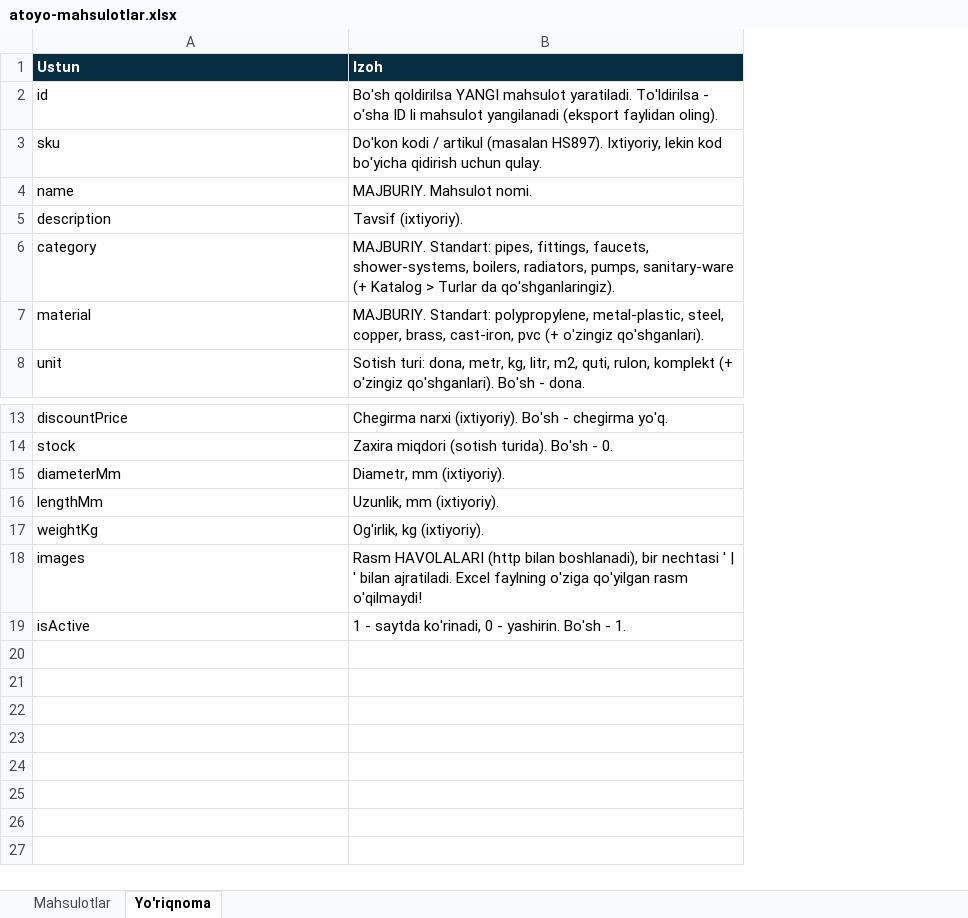
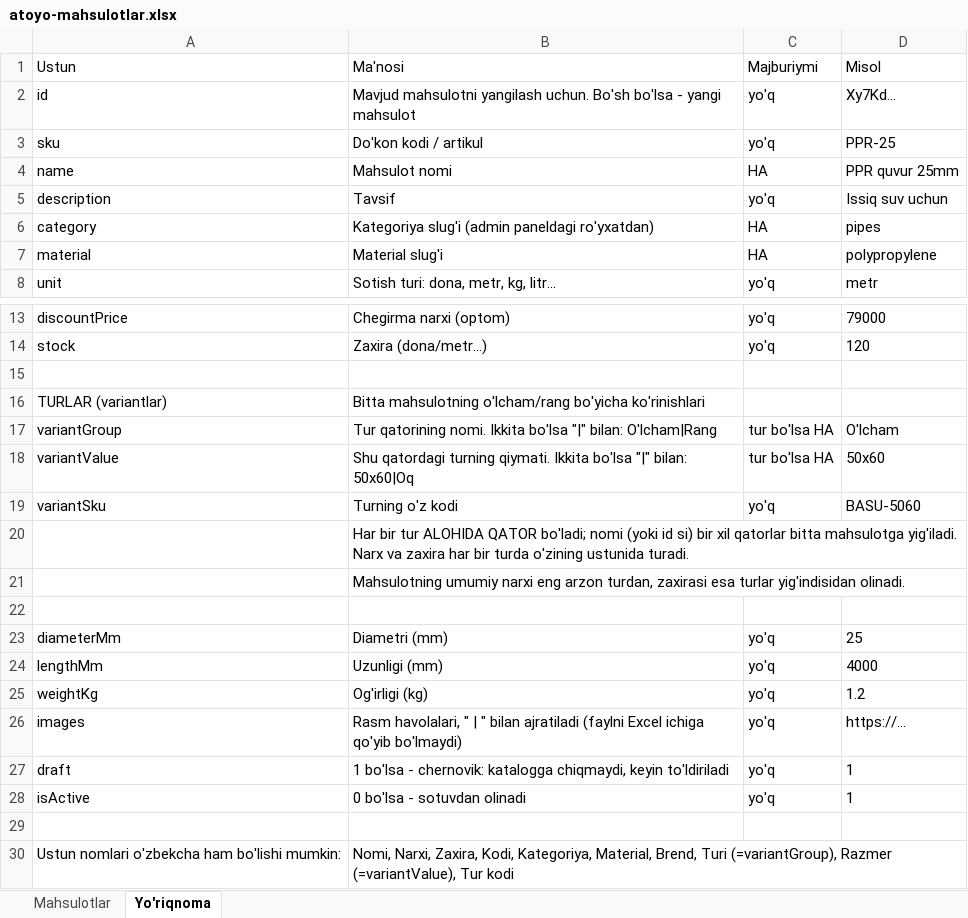
Before and after one commit to Abdulmajidkhan007/atoyo-e-commerce, an Excel workbook: public/namuna/atoyo-mahsulotlar.xlsx, sheet Yo'riqnoma, drawn as a sheet; only a part is shown, gaps mark what is left out; values as stored, in another font and other column widths than the file's, no borders; removed rows and columns are numbered as before the commit, all else as after; the diff names each change by its address in the sheet, - before the commit and + after, or states it on an @@ line.

```diff
--- a/public/namuna/atoyo-mahsulotlar.xlsx (sheet Yo'riqnoma)
+++ b/public/namuna/atoyo-mahsulotlar.xlsx (sheet Yo'riqnoma)
-column B (Izoh), rows 2-8: Bo'sh qoldirilsa YANGI mahsulot yaratiladi. To'ldirilsa - o'sha ID li mahsulot yangilanadi (eksport faylidan oling). | Do'kon kodi / artikul (masalan HS897). Ixtiyoriy, lekin kod bo'yicha qidirish uchun qulay. | MAJBURIY. Mahsulot nomi. | Tavsif (ixtiyoriy). | MAJBURIY. Standart: pipes, fittings, faucets, shower-systems, boilers, radiators, pumps, sanitary-ware (+ Katalog > Turlar da qo'shganlaringiz). | MAJBURIY. Standart: polypropylene, metal-plastic, steel, copper, brass, cast-iron, pvc (+ o'zingiz qo'shganlari). | Sotish turi: dona, metr, kg, litr, m2, quti, rulon, komplekt (+ o'zingiz qo'shganlari). Bo'sh - dona.; rows 13-19: Chegirma narxi (ixtiyoriy). Bo'sh - chegirma yo'q. | Zaxira miqdori (sotish turida). Bo'sh - 0. | Diametr, mm (ixtiyoriy). | Uzunlik, mm (ixtiyoriy). | Og'irlik, kg (ixtiyoriy). | Rasm HAVOLALARI (http bilan boshlanadi), bir nechtasi ' | ' bilan ajratiladi. Excel faylning o'ziga qo'yilgan rasm o'qilmaydi! | 1 - saytda ko'rinadi, 0 - yashirin. Bo'sh - 1.
+column B (Ma'nosi), rows 2-8: Mavjud mahsulotni yangilash uchun. Bo'sh bo'lsa - yangi mahsulot | Do'kon kodi / artikul | Mahsulot nomi | Tavsif | Kategoriya slug'i (admin paneldagi ro'yxatdan) | Material slug'i | Sotish turi: dona, metr, kg, litr...; rows 13-14: Chegirma narxi (optom) | Zaxira (dona/metr...); rows 23-26: Diametri (mm) | Uzunligi (mm) | Og'irligi (kg) | Rasm havolalari, " | " bilan ajratiladi (faylni Excel ichiga qo'yib bo'lmaydi); row 28: 0 bo'lsa - sotuvdan olinadi
+column C (Majburiymi), rows 2-8: yo'q | yo'q | HA | yo'q | HA | HA | yo'q; rows 13-14: yo'q | yo'q; rows 23-26: all yo'q; row 28: yo'q
+column D (Misol), rows 2-8: Xy7Kd... | PPR-25 | PPR quvur 25mm | Issiq suv uchun | pipes | polypropylene | metr; rows 13-14: 79000 | 120; rows 23-26: 25 | 4000 | 1.2 | https://...; row 28: 1
@@ A1 fill: #072D40 → none, bold: on → off, text colour: #FFFFFF → black @@
+row 15: (empty)
+row 16: TURLAR (variantlar) | Bitta mahsulotning o'lcham/rang bo'yicha ko'rinishlari
+row 17: variantGroup | Tur qatorining nomi. Ikkita bo'lsa "|" bilan: O'lcham|Rang | tur bo'lsa HA | O'lcham
+row 18: variantValue | Shu qatordagi turning qiymati. Ikkita bo'lsa "|" bilan: 50x60|Oq | tur bo'lsa HA | 50x60
+row 19: variantSku | Turning o'z kodi | yo'q | BASU-5060
+row 20:  | Har bir tur ALOHIDA QATOR bo'ladi; nomi (yoki id si) bir xil qatorlar bitta mahsulotga yig'iladi. Narx va zaxira har bir turda o'zining ustunida turadi.
+row 21:  | Mahsulotning umumiy narxi eng arzon turdan, zaxirasi esa turlar yig'indisidan olinadi.
+row 22: (empty)
+row 27: draft | 1 bo'lsa - chernovik: katalogga chiqmaydi, keyin to'ldiriladi | yo'q | 1
+row 29: (empty)
+row 30: Ustun nomlari o'zbekcha ham bo'lishi mumkin: | Nomi, Narxi, Zaxira, Kodi, Kategoriya, Material, Brend, Turi (=variantGroup), Razmer (=variantValue), Tur kodi
```
Also changed, not shown: sheet Mahsulotlar, 11 other files.
